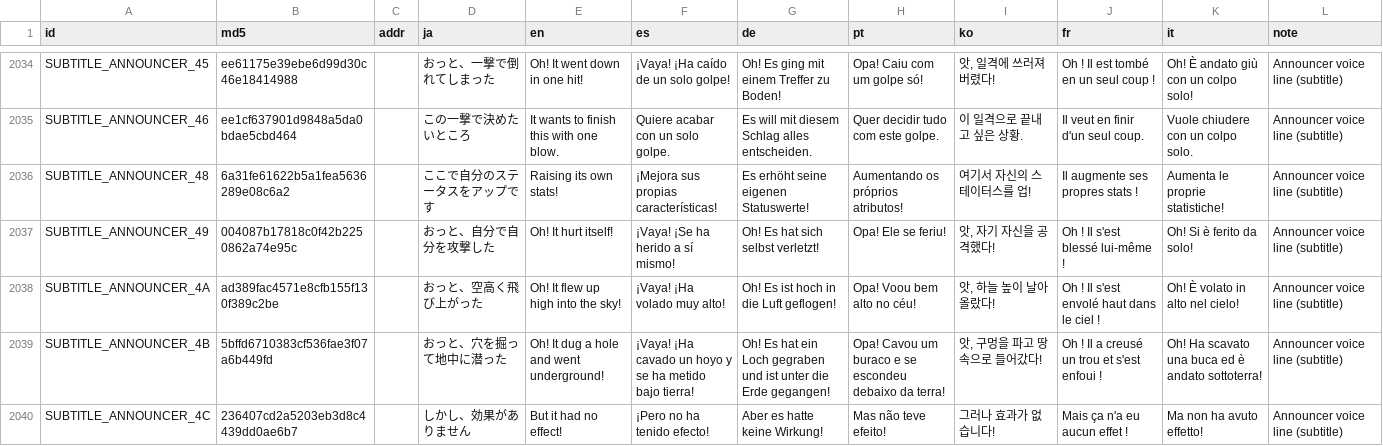
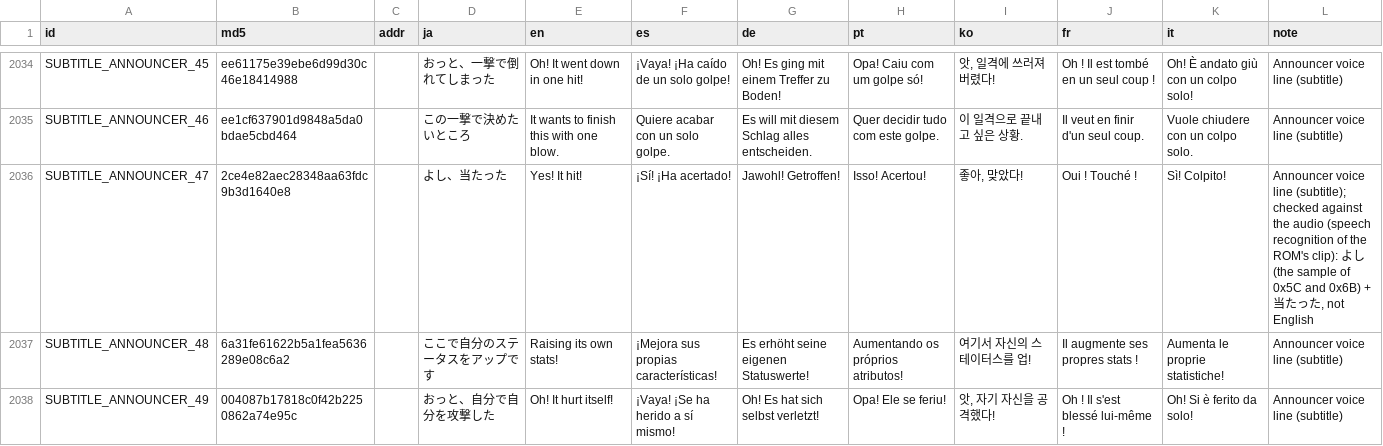
Before and after one commit to team-hippodrome/plethron, a CSV file: translations/ai.csv, drawn as a sheet; only a part is shown, gaps mark what is left out; the shorter side is filled out with more unchanged rows.

```diff
--- a/translations/ai.csv
+++ b/translations/ai.csv
@@ -9199,2 +9199,3 @@ SUBTITLE_ANNOUNCER_45,ee61175e39ebe6d99d30c46e18414988,,おっと、一撃で倒
 SUBTITLE_ANNOUNCER_46,ee1cf637901d9848a5da0bdae5cbd464,,この一撃で決めたいところ,It wants to finish this with one blow.,Quiere acabar con un solo golpe.,Es will mit diesem Schlag alles entscheiden.,Quer decidir tudo com este golpe.,이 일격으로 끝내고 싶은 상황.,Il veut en finir d'un seul coup.,Vuole chiudere con un colpo solo.,Announcer voice line (subtitle)
+SUBTITLE_ANNOUNCER_47,2ce4e82aec28348aa63fdc9b3d1640e8,,よし、当たった,Yes! It hit!,¡Sí! ¡Ha acertado!,Jawohl! Getroffen!,Isso! Acertou!,"좋아, 맞았다!",Oui ! Touché !,Sì! Colpito!,"Announcer voice line (subtitle); checked against the audio (speech recognition of the ROM's clip): よし (the sample of 0x5C and 0x6B) + 当たった, not English"
 SUBTITLE_ANNOUNCER_48,6a31fe61622b5a1fea5636289e08c6a2,,ここで自分のステータスをアップです,Raising its own stats!,¡Mejora sus propias características!,Es erhöht seine eigenen Statuswerte!,Aumentando os próprios atributos!,여기서 자신의 스테이터스를 업!,Il augmente ses propres stats !,Aumenta le proprie statistiche!,Announcer voice line (subtitle)
```
Also changed, not shown: translations/human.csv, 2 other files.
